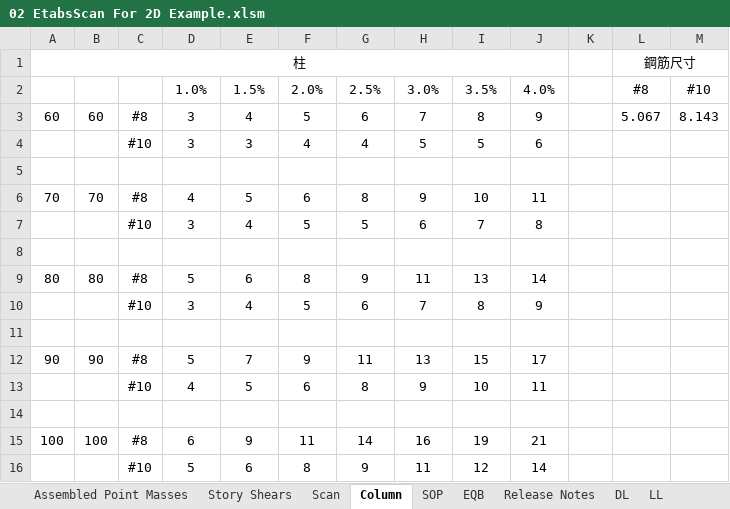
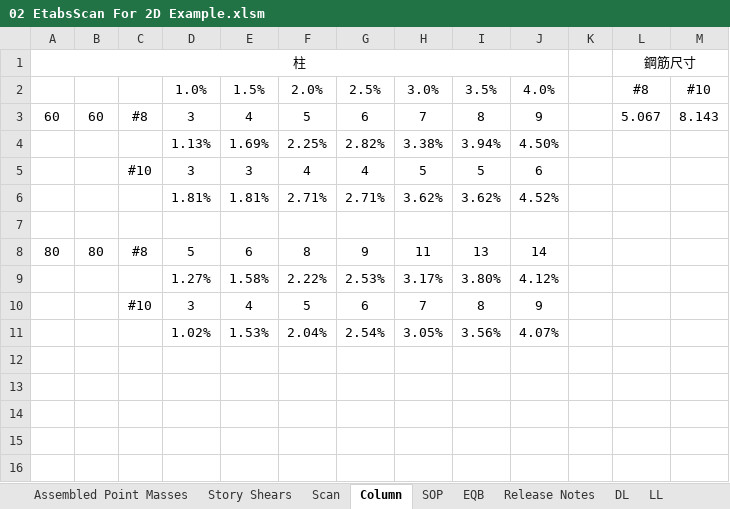
Before and after one commit to skyran1278/thesis, an Excel workbook: Models/02 EtabsScan For 2D Example.xlsm, sheet Column, drawn as a sheet; values as stored, in another font and other column widths than the file's, no borders; removed rows and columns are numbered as before the commit, all else as after; the diff names each change by its address in the sheet, - before the commit and + after, or states it on an @@ line.

Commit message:
mid129 model

```diff
--- a/Models/02 EtabsScan For 2D Example.xlsm (sheet Column)
+++ b/Models/02 EtabsScan For 2D Example.xlsm (sheet Column)
+row 4:  |  |  | 1.13% | 1.69% | 2.25% | 2.82% | 3.38% | 3.94% | 4.50%
-row 6: (empty)
+row 6:  |  |  | 1.81% | 1.81% | 2.71% | 2.71% | 3.62% | 3.62% | 4.52%
-row 6: 70 | 70 | #8 | 4 | 5 | 6 | 8 | 9 | 10 | 11
-row 7:  |  | #10 | 3 | 4 | 5 | 5 | 6 | 7 | 8
+row 9:  |  |  | 1.27% | 1.58% | 2.22% | 2.53% | 3.17% | 3.80% | 4.12%
-row 11: (empty)
+row 11:  |  |  | 1.02% | 1.53% | 2.04% | 2.54% | 3.05% | 3.56% | 4.07%
-row 12: 90 | 90 | #8 | 5 | 7 | 9 | 11 | 13 | 15 | 17
-row 13:  |  | #10 | 4 | 5 | 6 | 8 | 9 | 10 | 11
-row 14: (empty)
-row 15: 100 | 100 | #8 | 6 | 9 | 11 | 14 | 16 | 19 | 21
-row 16:  |  | #10 | 5 | 6 | 8 | 9 | 11 | 12 | 14
```
Also changed, not shown: formulas that keep their value, 4 other files.
